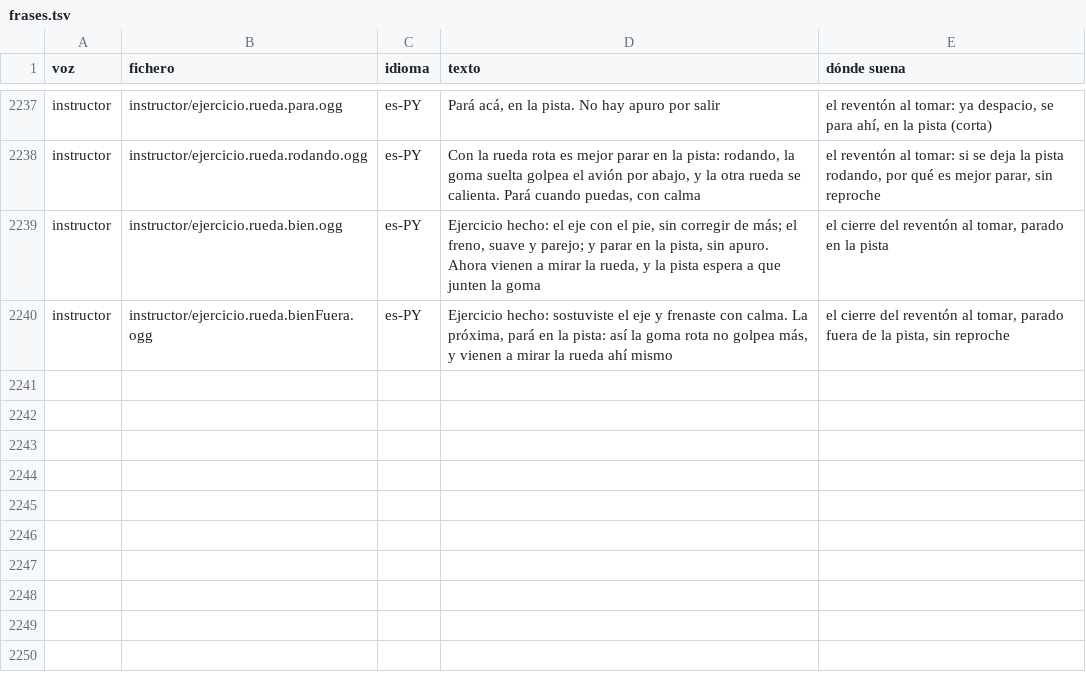
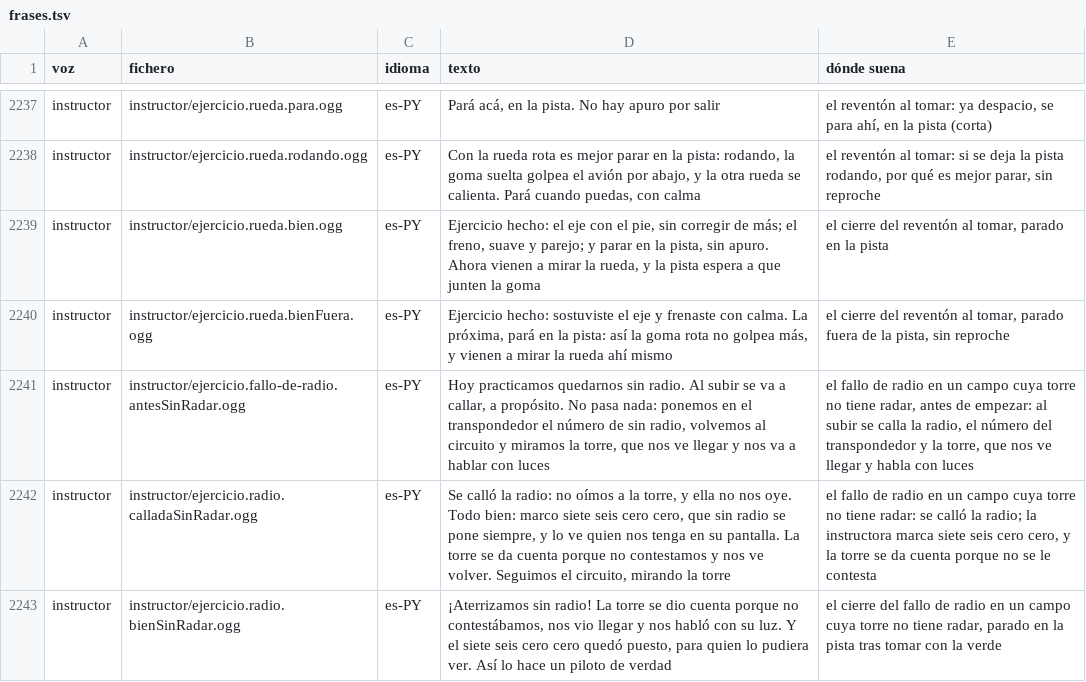
Before and after one commit to OksigeniaSL/oga-veve, a TSV file: docs/voces/frases.tsv, drawn as a sheet; only a part is shown, gaps mark what is left out.

Commit message:
El fallo de radio se practica también en Encarnación, cuya torre no publica radar: el 7600 se marca igual, tres frases dan allí la razón que es verdad —no se contesta, y nos ve volver— y la lámpara espera a que se dé cuenta; en los demás campos nada cambia (H91)

```diff
--- a/docs/voces/frases.tsv
+++ b/docs/voces/frases.tsv
@@ -2240 +2240,4 @@ instructor	instructor/ejercicio.rueda.bien.ogg	es-PY	Ejercicio hecho: el eje con
 instructor	instructor/ejercicio.rueda.bienFuera.ogg	es-PY	Ejercicio hecho: sostuviste el eje y frenaste con calma. La próxima, pará en la pista: así la goma rota no golpea más, y vienen a mirar la rueda ahí mismo	el cierre del reventón al tomar, parado fuera de la pista, sin reproche
+instructor	instructor/ejercicio.fallo-de-radio.antesSinRadar.ogg	es-PY	Hoy practicamos quedarnos sin radio. Al subir se va a callar, a propósito. No pasa nada: ponemos en el transpondedor el número de sin radio, volvemos al circuito y miramos la torre, que nos ve llegar y nos va a hablar con luces	el fallo de radio en un campo cuya torre no tiene radar, antes de empezar: al subir se calla la radio, el número del transpondedor y la torre, que nos ve llegar y habla con luces
+instructor	instructor/ejercicio.radio.calladaSinRadar.ogg	es-PY	Se calló la radio: no oímos a la torre, y ella no nos oye. Todo bien: marco siete seis cero cero, que sin radio se pone siempre, y lo ve quien nos tenga en su pantalla. La torre se da cuenta porque no contestamos y nos ve volver. Seguimos el circuito, mirando la torre	el fallo de radio en un campo cuya torre no tiene radar: se calló la radio; la instructora marca siete seis cero cero, y la torre se da cuenta porque no se le contesta
+instructor	instructor/ejercicio.radio.bienSinRadar.ogg	es-PY	¡Aterrizamos sin radio! La torre se dio cuenta porque no contestábamos, nos vio llegar y nos habló con su luz. Y el siete seis cero cero quedó puesto, para quien lo pudiera ver. Así lo hace un piloto de verdad	el cierre del fallo de radio en un campo cuya torre no tiene radar, parado en la pista tras tomar con la verde
```
Also changed, not shown: docs/voces/guion-instructor.tsv, 13 other files.
